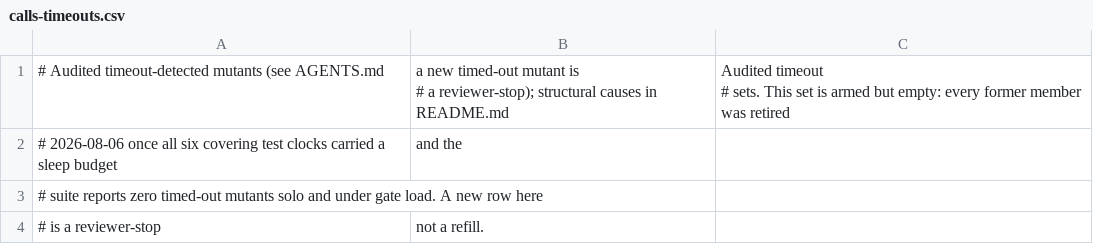
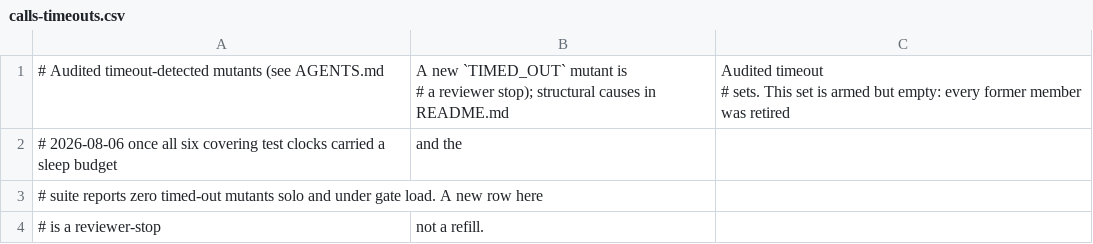
Before and after one commit to sava-software/ravina, a CSV file: ravina-core/config/pitest/calls-timeouts.csv, drawn as a sheet.

```diff
--- a/ravina-core/config/pitest/calls-timeouts.csv
+++ b/ravina-core/config/pitest/calls-timeouts.csv
@@ -1,4 +1,4 @@
-# Audited timeout-detected mutants (see AGENTS.md, "a new timed-out mutant is
-# a reviewer-stop"); structural causes in README.md, "Audited timeout
-# sets". This set is armed but empty: every former member was retired
+# Audited timeout-detected mutants (see AGENTS.md, "A new `TIMED_OUT` mutant is
+# a reviewer stop"); structural causes in README.md, "Audited timeout
+# sets". This set is armed but empty: every former member was retired
 # 2026-08-06 once all six covering test clocks carried a sleep budget, and the
```
Also changed, not shown: ravina-core/config/pitest/backoff-timeouts.csv, ravina-core/config/pitest/capacity-timeouts.csv, 12 other files.
